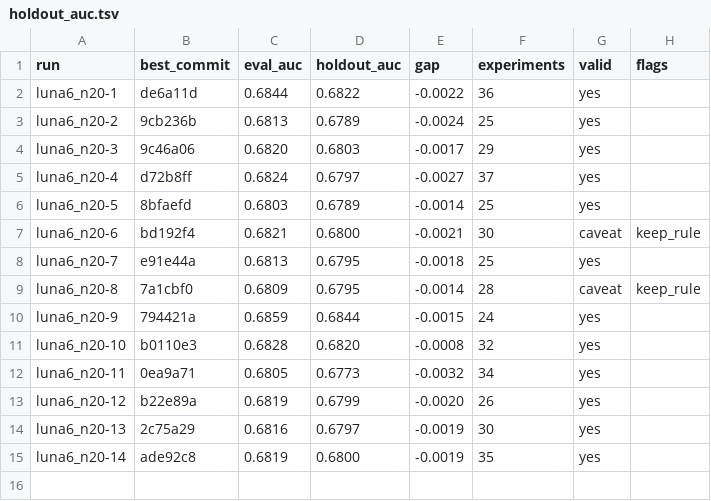
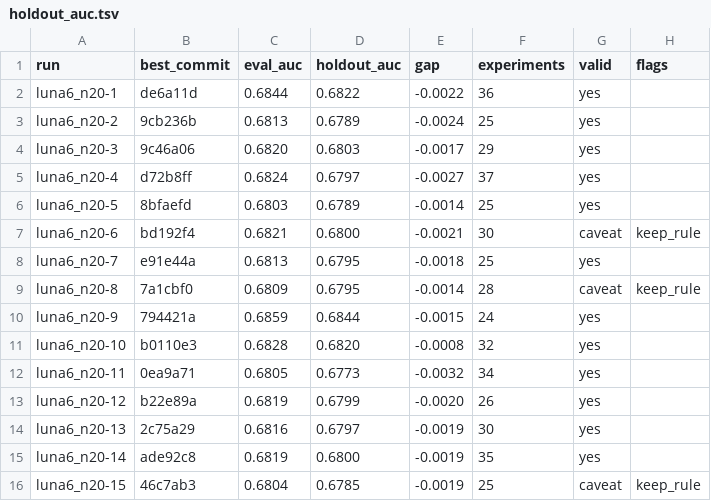
Before and after one commit to szilard/xgboost-autoresearch-minimal3-runs, a TSV file: run-multi/luna6_n20/holdout_auc.tsv, drawn as a sheet; the diff names each change by its address in the sheet, - before the commit and + after, or states it on an @@ line.

```diff
--- a/run-multi/luna6_n20/holdout_auc.tsv
+++ b/run-multi/luna6_n20/holdout_auc.tsv
+row 16: luna6_n20-15 | 46c7ab3 | 0.6804 | 0.6785 | -0.0019 | 25 | caveat | keep_rule
```
Also changed, not shown: 24 other files.
